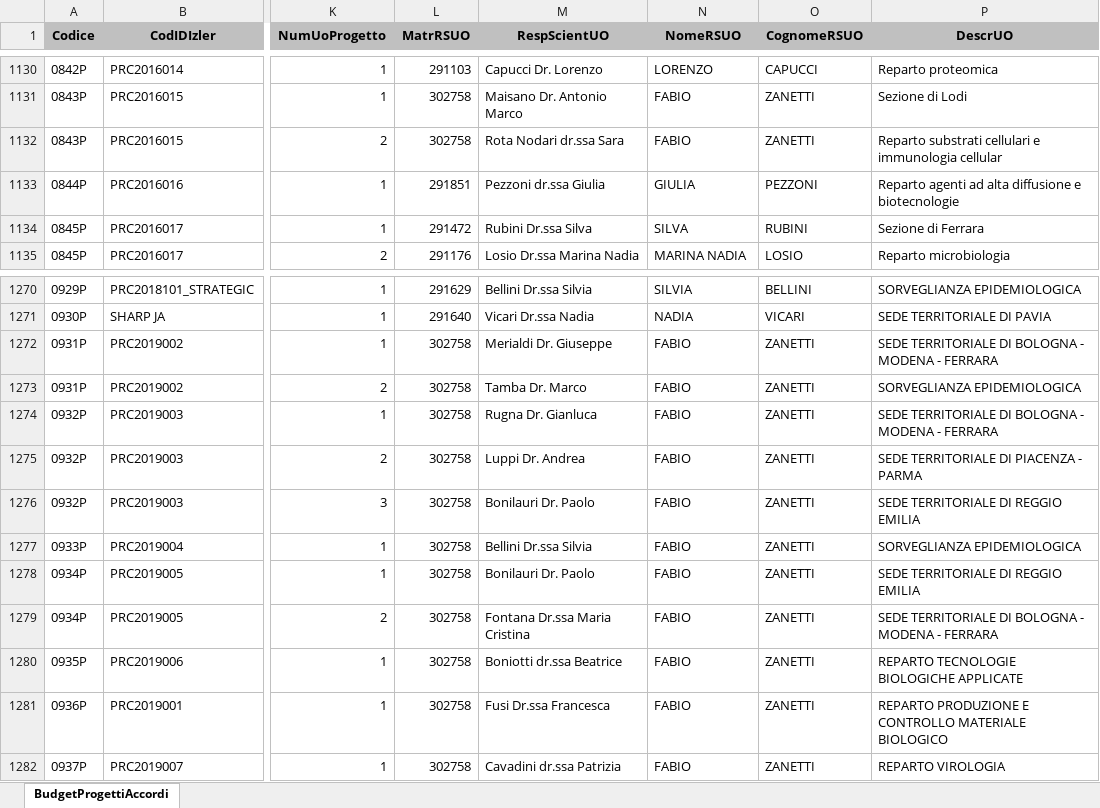
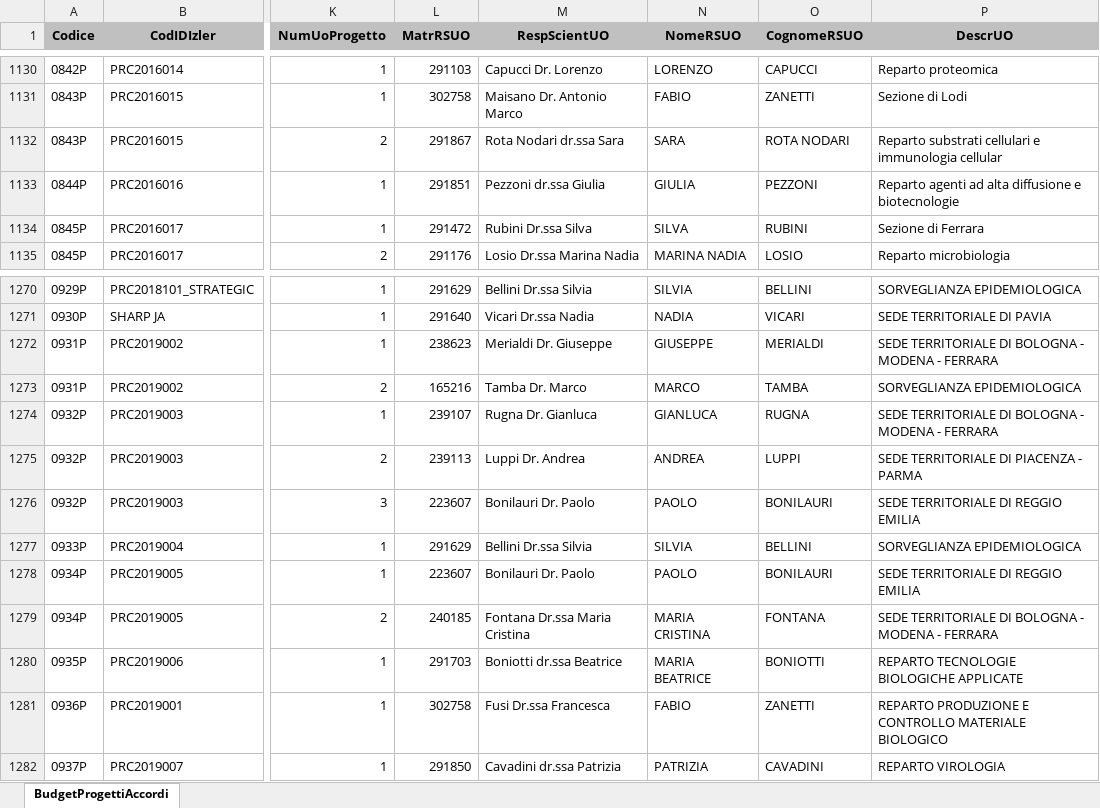
Before and after one commit to TMax66/IZSLER-COGES, an Excel workbook: PROGRAMMAZIONE/data/raw/DatiProgettiUO.xlsx, sheet BudgetProgettiAccordi, drawn as a sheet; only a part is shown, gaps mark what is left out; values as stored, in another font and other column widths than the file's, no borders; the diff covers the shown part only; the diff names each change by its address in the sheet, - before the commit and + after, or states it on an @@ line.

Commit message:
update

```diff
--- a/PROGRAMMAZIONE/data/raw/DatiProgettiUO.xlsx (sheet BudgetProgettiAccordi)
+++ b/PROGRAMMAZIONE/data/raw/DatiProgettiUO.xlsx (sheet BudgetProgettiAccordi)
-L1132 (MatrRSUO): 302758
+L1132 (MatrRSUO): 291867
-N1132 (NomeRSUO): FABIO
+N1132 (NomeRSUO): SARA
-O1132 (CognomeRSUO): ZANETTI
+O1132 (CognomeRSUO): ROTA NODARI
-L1272 (MatrRSUO): 302758
+L1272 (MatrRSUO): 238623
-N1272 (NomeRSUO): FABIO
+N1272 (NomeRSUO): GIUSEPPE
-O1272 (CognomeRSUO): ZANETTI
+O1272 (CognomeRSUO): MERIALDI
-L1273 (MatrRSUO): 302758
+L1273 (MatrRSUO): 165216
-N1273 (NomeRSUO): FABIO
+N1273 (NomeRSUO): MARCO
-O1273 (CognomeRSUO): ZANETTI
+O1273 (CognomeRSUO): TAMBA
-L1274 (MatrRSUO): 302758
+L1274 (MatrRSUO): 239107
-N1274 (NomeRSUO): FABIO
+N1274 (NomeRSUO): GIANLUCA
-O1274 (CognomeRSUO): ZANETTI
+O1274 (CognomeRSUO): RUGNA
-L1275 (MatrRSUO): 302758
+L1275 (MatrRSUO): 239113
-N1275 (NomeRSUO): FABIO
+N1275 (NomeRSUO): ANDREA
-O1275 (CognomeRSUO): ZANETTI
+O1275 (CognomeRSUO): LUPPI
-L1276 (MatrRSUO): 302758
+L1276 (MatrRSUO): 223607
-N1276 (NomeRSUO): FABIO
+N1276 (NomeRSUO): PAOLO
-O1276 (CognomeRSUO): ZANETTI
+O1276 (CognomeRSUO): BONILAURI
-L1277 (MatrRSUO): 302758
+L1277 (MatrRSUO): 291629
-N1277 (NomeRSUO): FABIO
+N1277 (NomeRSUO): SILVIA
-O1277 (CognomeRSUO): ZANETTI
+O1277 (CognomeRSUO): BELLINI
-L1278 (MatrRSUO): 302758
+L1278 (MatrRSUO): 223607
-N1278 (NomeRSUO): FABIO
+N1278 (NomeRSUO): PAOLO
-O1278 (CognomeRSUO): ZANETTI
+O1278 (CognomeRSUO): BONILAURI
-L1279 (MatrRSUO): 302758
+L1279 (MatrRSUO): 240185
-N1279 (NomeRSUO): FABIO
+N1279 (NomeRSUO): MARIA CRISTINA
-O1279 (CognomeRSUO): ZANETTI
+O1279 (CognomeRSUO): FONTANA
-L1280 (MatrRSUO): 302758
+L1280 (MatrRSUO): 291703
-N1280 (NomeRSUO): FABIO
+N1280 (NomeRSUO): MARIA BEATRICE
-O1280 (CognomeRSUO): ZANETTI
+O1280 (CognomeRSUO): BONIOTTI
-L1282 (MatrRSUO): 302758
+L1282 (MatrRSUO): 291850
-N1282 (NomeRSUO): FABIO
+N1282 (NomeRSUO): PATRIZIA
-O1282 (CognomeRSUO): ZANETTI
+O1282 (CognomeRSUO): CAVADINI
```
Also changed, not shown: 267 edited cells elsewhere in this sheet.
